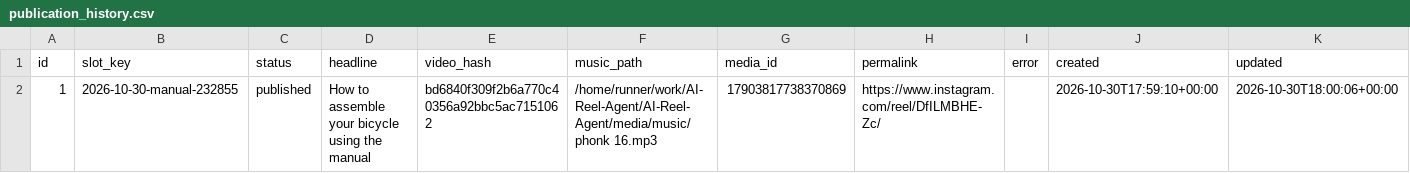
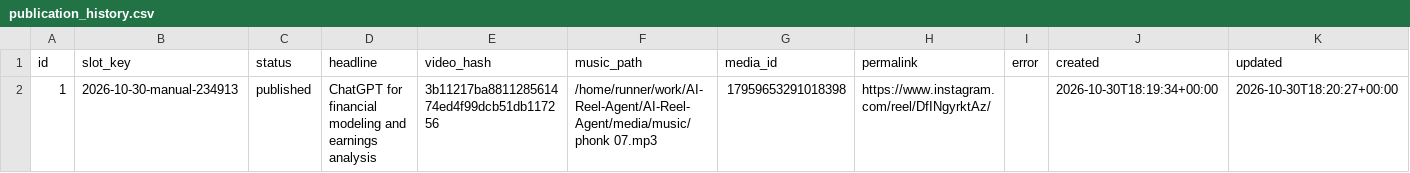
Before and after one commit to harshwardhansharma7005-crypto/AI-Reel-Agent, a CSV file: history/publication_history.csv, drawn as a sheet.

Commit message:
Update publication history [skip ci]

```diff
--- a/history/publication_history.csv
+++ b/history/publication_history.csv
@@ -1,2 +1,2 @@
 id,slot_key,status,headline,video_hash,music_path,media_id,permalink,error,created,updated
-1,2026-10-30-manual-232855,published,How to assemble your bicycle using the manual,bd6840f309f2b6a770c40356a92bbc5ac7151062,/home/runner/work/AI-Reel-Agent/AI-Reel-Agent/media/music/phonk 16.mp3,17903817738370869,https://www.instagram.com/reel/DfILMBHE-Zc/,,2026-10-30T17:59:10+00:00,2026-10-30T18:00:06+00:00
+1,2026-10-30-manual-234913,published,ChatGPT for financial modeling and earnings analysis,3b11217ba881128561474ed4f99dcb51db117256,/home/runner/work/AI-Reel-Agent/AI-Reel-Agent/media/music/phonk 07.mp3,17959653291018398,https://www.instagram.com/reel/DfINgyrktAz/,,2026-10-30T18:19:34+00:00,2026-10-30T18:20:27+00:00
```
